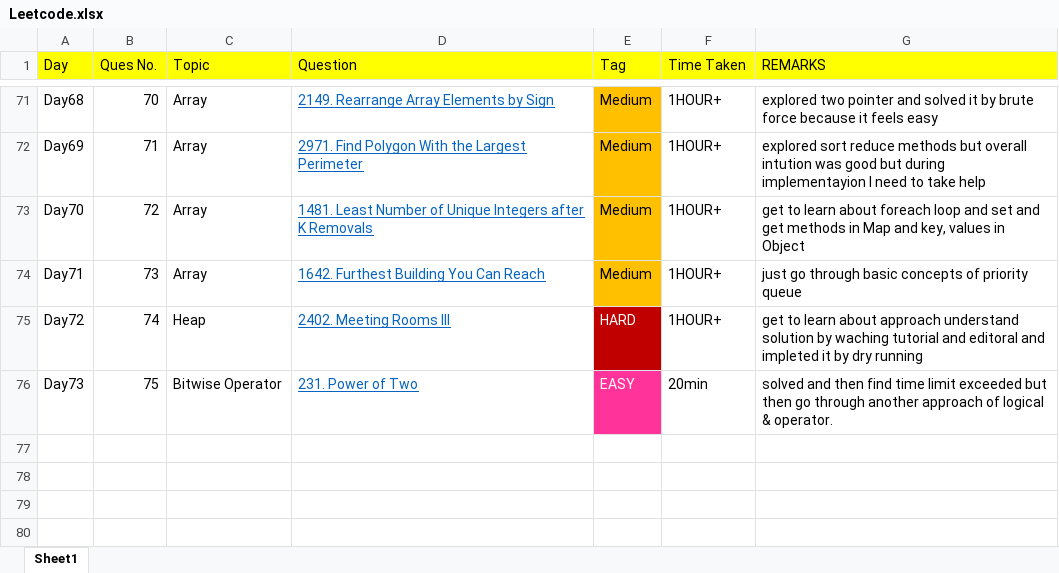
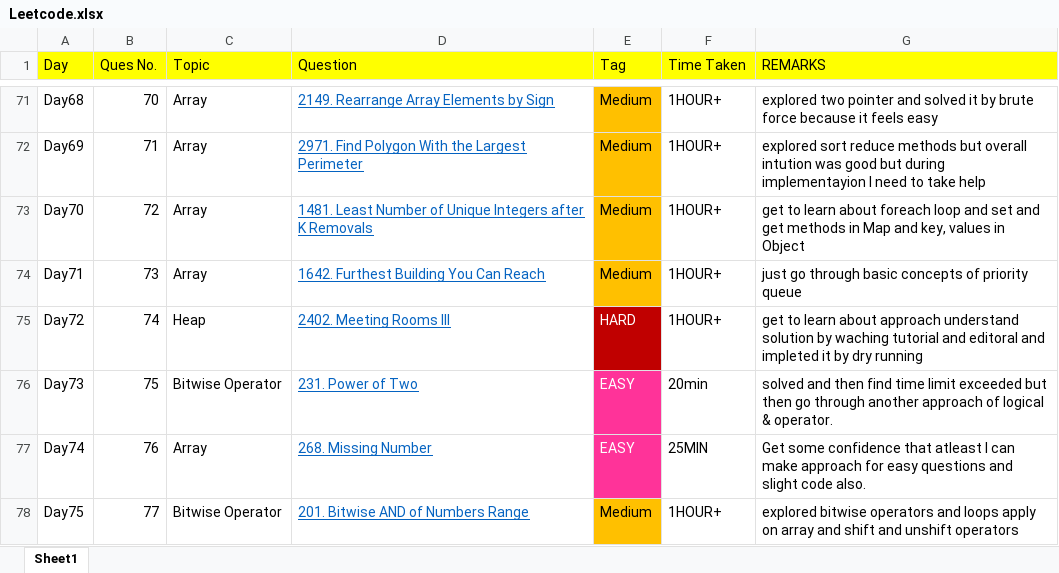
Before and after one commit to THARMATT/2024, an Excel workbook: Track/Leetcode.xlsx, sheet Sheet1, drawn as a sheet; only a part is shown, gaps mark what is left out; values as stored, in another font and other column widths than the file's, no borders; the diff names each change by its address in the sheet, - before the commit and + after, or states it on an @@ line.

```diff
--- a/Track/Leetcode.xlsx (sheet Sheet1)
+++ b/Track/Leetcode.xlsx (sheet Sheet1)
+row 77: Day74 | 76 | Array | 268. Missing Number | EASY | 25MIN | Get some confidence that atleast I can make approach for easy questions and slight code also.
+row 78: Day75 | 77 | Bitwise Operator | 201. Bitwise AND of Numbers Range | Medium | 1HOUR+ | explored bitwise operators and loops apply on array and shift and unshift operators
```
Also changed, not shown: 1 other file.
